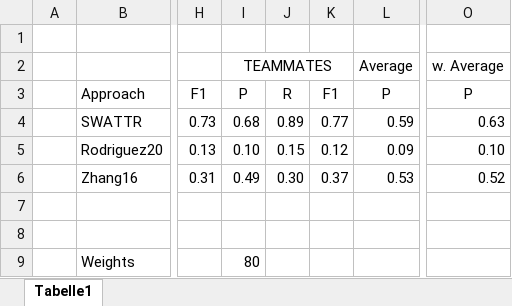
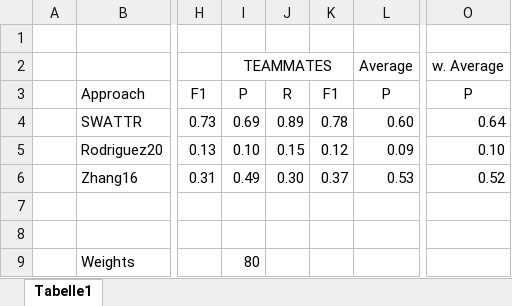
Before and after one commit to ArDoCo/SWATTR, an Excel workbook: eval/eval_results/results.xlsx, sheet Tabelle1, drawn as a sheet; only a part is shown, gaps mark what is left out; values as stored, in another font and other column widths than the file's, no borders; the diff names each change by its address in the sheet, - before the commit and + after, or states it on an @@ line.

```diff
--- a/eval/eval_results/results.xlsx (sheet Tabelle1)
+++ b/eval/eval_results/results.xlsx (sheet Tabelle1)
-I4: 0.68
+I4: 0.69
-K4: 0.77
+K4: 0.78
-L4: 0.59
+L4: 0.60
-O4: 0.63
+O4: 0.64
```
Also changed, not shown: 1 other file.
